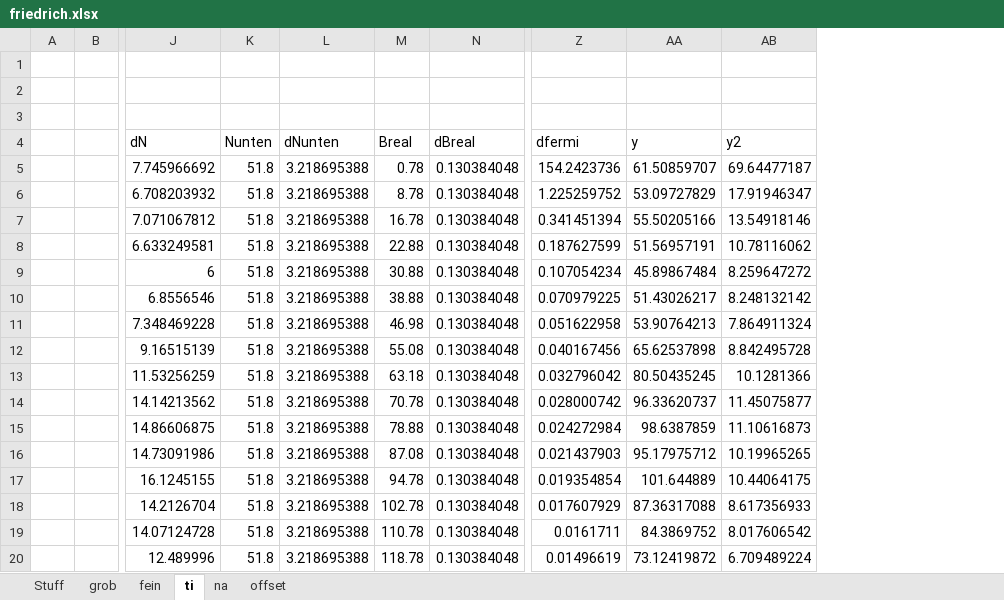
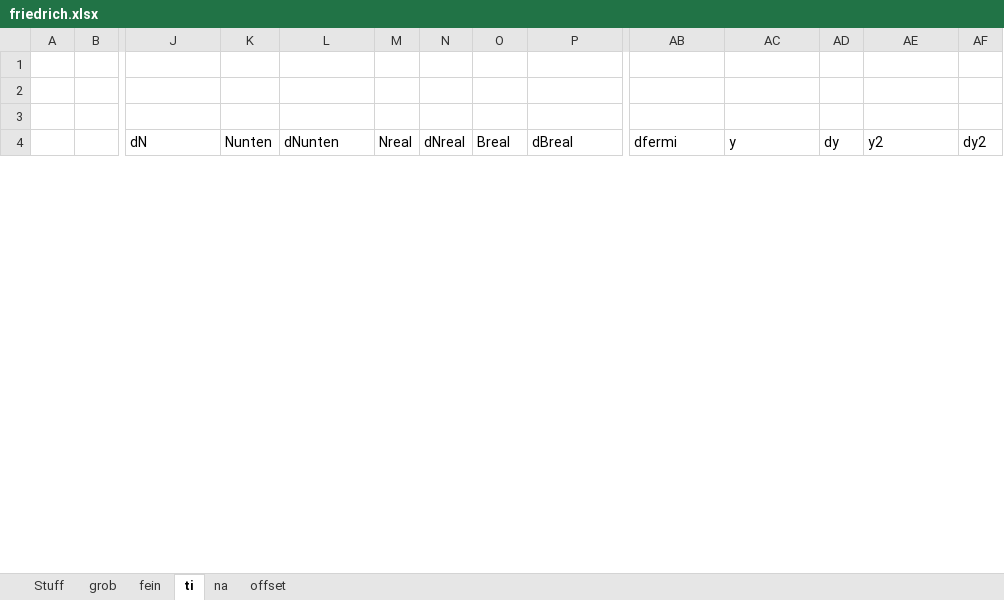
Before and after one commit to frhuebner/Praktikum4, an Excel workbook: 523/data/friedrich.xlsx, sheet ti, drawn as a sheet; only a part is shown, gaps mark what is left out; values as stored, in another font and other column widths than the file's, no borders; charts and pictures not drawn; removed rows and columns are numbered as before the commit, all else as after; rows hold the shown columns only; the diff covers the shown part only; the diff names each change by its address in the sheet, - before the commit and + after, or states it on an @@ line.

```diff
--- a/523/data/friedrich.xlsx (sheet ti)
+++ b/523/data/friedrich.xlsx (sheet ti)
+column M (Nreal), empty
+column N (dNreal), empty
+column AD (dy), empty
+column AF (dy2), empty
-row 5:  |  | 7.745966692 | 51.8 | 3.218695388 | 0.78 | 0.130384048 | 154.2423736 | 61.50859707 | 69.64477187
-row 6:  |  | 6.708203932 | 51.8 | 3.218695388 | 8.78 | 0.130384048 | 1.225259752 | 53.09727829 | 17.91946347
-row 7:  |  | 7.071067812 | 51.8 | 3.218695388 | 16.78 | 0.130384048 | 0.341451394 | 55.50205166 | 13.54918146
-row 8:  |  | 6.633249581 | 51.8 | 3.218695388 | 22.88 | 0.130384048 | 0.187627599 | 51.56957191 | 10.78116062
-row 9:  |  | 6 | 51.8 | 3.218695388 | 30.88 | 0.130384048 | 0.107054234 | 45.89867484 | 8.259647272
-row 10:  |  | 6.8556546 | 51.8 | 3.218695388 | 38.88 | 0.130384048 | 0.070979225 | 51.43026217 | 8.248132142
-row 11:  |  | 7.348469228 | 51.8 | 3.218695388 | 46.98 | 0.130384048 | 0.051622958 | 53.90764213 | 7.864911324
-row 12:  |  | 9.16515139 | 51.8 | 3.218695388 | 55.08 | 0.130384048 | 0.040167456 | 65.62537898 | 8.842495728
-row 13:  |  | 11.53256259 | 51.8 | 3.218695388 | 63.18 | 0.130384048 | 0.032796042 | 80.50435245 | 10.1281366
-row 14:  |  | 14.14213562 | 51.8 | 3.218695388 | 70.78 | 0.130384048 | 0.028000742 | 96.33620737 | 11.45075877
-row 15:  |  | 14.86606875 | 51.8 | 3.218695388 | 78.88 | 0.130384048 | 0.024272984 | 98.6387859 | 11.10616873
-row 16:  |  | 14.73091986 | 51.8 | 3.218695388 | 87.08 | 0.130384048 | 0.021437903 | 95.17975712 | 10.19965265
-row 17:  |  | 16.1245155 | 51.8 | 3.218695388 | 94.78 | 0.130384048 | 0.019354854 | 101.644889 | 10.44064175
-row 18:  |  | 14.2126704 | 51.8 | 3.218695388 | 102.78 | 0.130384048 | 0.017607929 | 87.36317088 | 8.617356933
-row 19:  |  | 14.07124728 | 51.8 | 3.218695388 | 110.78 | 0.130384048 | 0.0161711 | 84.3869752 | 8.017606542
-row 20:  |  | 12.489996 | 51.8 | 3.218695388 | 118.78 | 0.130384048 | 0.01496619 | 73.12419872 | 6.709489224
```
Also changed, not shown: 21 added rows and 5 removed rows elsewhere in this sheet, charts or pictures, 4 other files.
